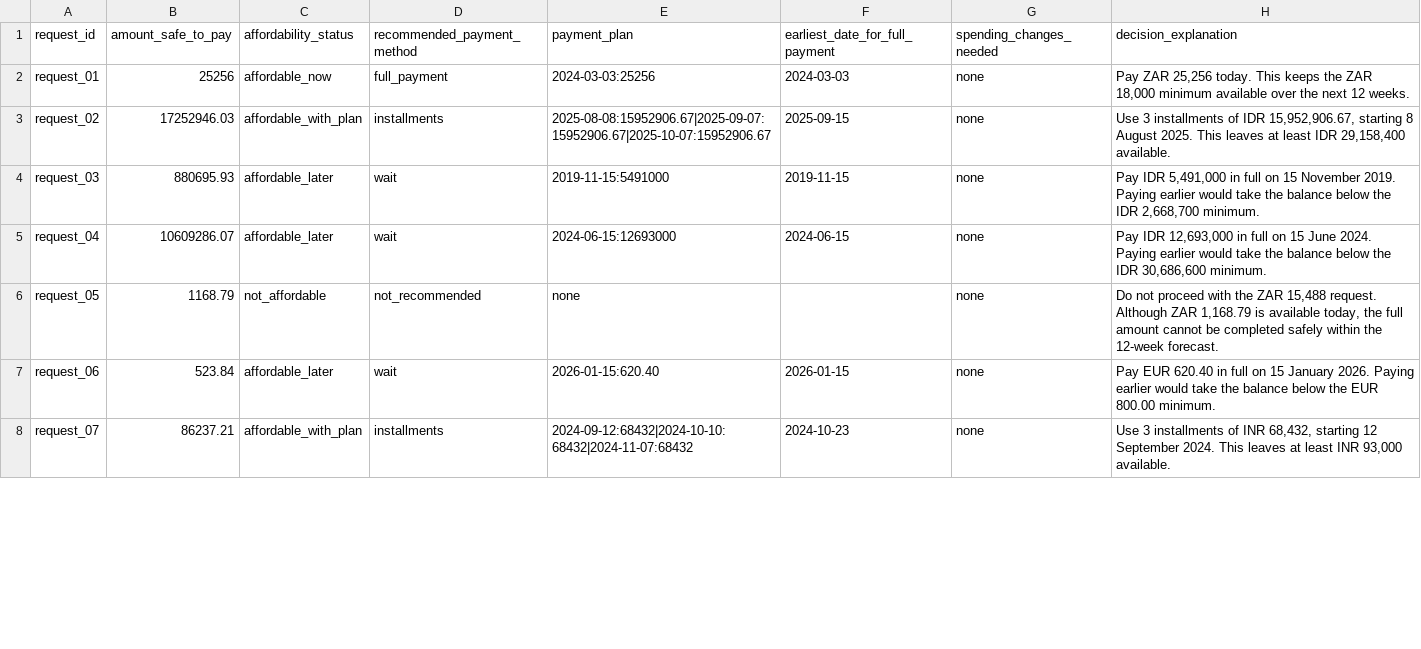
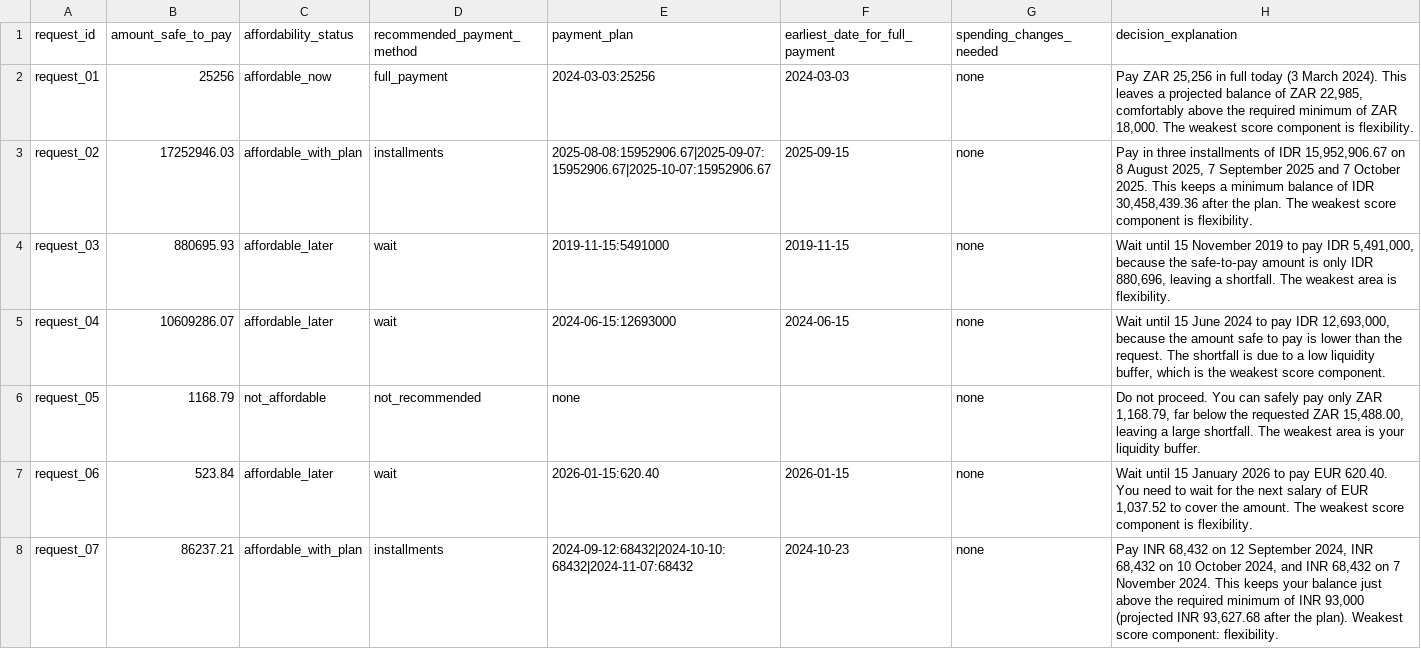
Before and after one commit to JasonJosephIT/hackerrank-orchestrate-september26, a CSV file: code/evaluation/sample_output.csv, drawn as a sheet; only a part is shown; the diff covers the shown part only.

```diff
--- a/code/evaluation/sample_output.csv
+++ b/code/evaluation/sample_output.csv
@@ -1,8 +1,8 @@
 request_id,amount_safe_to_pay,affordability_status,recommended_payment_method,payment_plan,earliest_date_for_full_payment,spending_changes_needed,decision_explanation
-request_01,25256,affordable_now,full_payment,2024-03-03:25256,2024-03-03,none,"Pay ZAR 25,256 today. This keeps the ZAR 18,000 minimum available over the next 12 weeks."
-request_02,17252946.03,affordable_with_plan,installments,2025-08-08:15952906.67|2025-09-07:15952906.67|2025-10-07:15952906.67,2025-09-15,none,"Use 3 installments of IDR 15,952,906.67, starting 8 August 2025. This leaves at least IDR 29,158,400 available."
-request_03,880695.93,affordable_later,wait,2019-11-15:5491000,2019-11-15,none,"Pay IDR 5,491,000 in full on 15 November 2019. Paying earlier would take the balance below the IDR 2,668,700 minimum."
-request_04,10609286.07,affordable_later,wait,2024-06-15:12693000,2024-06-15,none,"Pay IDR 12,693,000 in full on 15 June 2024. Paying earlier would take the balance below the IDR 30,686,600 minimum."
-request_05,1168.79,not_affordable,not_recommended,none,,none,"Do not proceed with the ZAR 15,488 request. Although ZAR 1,168.79 is available today, the full amount cannot be completed safely within the 12-week forecast."
-request_06,523.84,affordable_later,wait,2026-01-15:620.40,2026-01-15,none,Pay EUR 620.40 in full on 15 January 2026. Paying earlier would take the balance below the EUR 800.00 minimum.
-request_07,86237.21,affordable_with_plan,installments,2024-09-12:68432|2024-10-10:68432|2024-11-07:68432,2024-10-23,none,"Use 3 installments of INR 68,432, starting 12 September 2024. This leaves at least INR 93,000 available."
+request_01,25256,affordable_now,full_payment,2024-03-03:25256,2024-03-03,none,"Pay ZAR 25,256 in full today (3 March 2024). This leaves a projected balance of ZAR 22,985, comfortably above the required minimum of ZAR 18,000. The weakest score component is flexibility."
+request_02,17252946.03,affordable_with_plan,installments,2025-08-08:15952906.67|2025-09-07:15952906.67|2025-10-07:15952906.67,2025-09-15,none,"Pay in three installments of IDR 15,952,906.67 on 8 August 2025, 7 September 2025 and 7 October 2025. This keeps a minimum balance of IDR 30,458,439.36 after the plan. The weakest score component is flexibility."
+request_03,880695.93,affordable_later,wait,2019-11-15:5491000,2019-11-15,none,"Wait until 15 November 2019 to pay IDR 5,491,000, because the safe‑to‑pay amount is only IDR 880,696, leaving a shortfall. The weakest area is flexibility."
+request_04,10609286.07,affordable_later,wait,2024-06-15:12693000,2024-06-15,none,"Wait until 15 June 2024 to pay IDR 12,693,000, because the amount safe to pay is lower than the request. The shortfall is due to a low liquidity buffer, which is the weakest score component."
+request_05,1168.79,not_affordable,not_recommended,none,,none,"Do not proceed. You can safely pay only ZAR 1,168.79, far below the requested ZAR 15,488.00, leaving a large shortfall. The weakest area is your liquidity buffer."
+request_06,523.84,affordable_later,wait,2026-01-15:620.40,2026-01-15,none,"Wait until 15 January 2026 to pay EUR 620.40. You need to wait for the next salary of EUR 1,037.52 to cover the amount. The weakest score component is flexibility."
+request_07,86237.21,affordable_with_plan,installments,2024-09-12:68432|2024-10-10:68432|2024-11-07:68432,2024-10-23,none,"Pay INR 68,432 on 12 September 2024, INR 68,432 on 10 October 2024, and INR 68,432 on 7 November 2024. This keeps your balance just above the required minimum of INR 93,000 (projected INR 93,627.68 after the plan). Weakest score component: flexibility."
```
Also changed, not shown: 18 edited cells elsewhere in this file, 9 other files.
